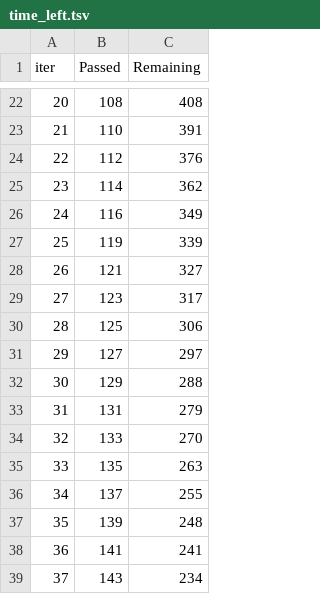
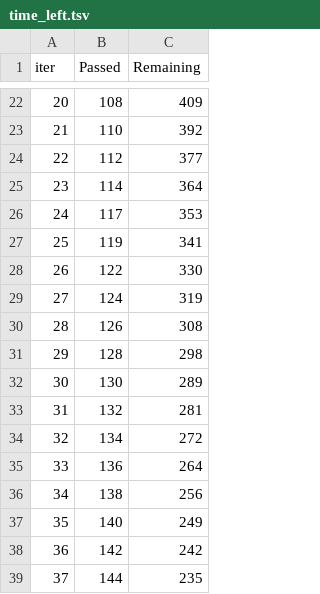
Before and after one commit to apaul6dev/lib-price-predictor, a TSV file: catboost_info/time_left.tsv, drawn as a sheet; only a part is shown, gaps mark what is left out; the diff covers the shown part only.

```diff
--- a/catboost_info/time_left.tsv
+++ b/catboost_info/time_left.tsv
@@ -22,18 +22,18 @@ iter	Passed	Remaining
-20	108	408
-21	110	391
-22	112	376
-23	114	362
-24	116	349
-25	119	339
-26	121	327
-27	123	317
-28	125	306
-29	127	297
-30	129	288
-31	131	279
-32	133	270
-33	135	263
-34	137	255
-35	139	248
-36	141	241
-37	143	234
+20	108	409
+21	110	392
+22	112	377
+23	114	364
+24	117	353
+25	119	341
+26	122	330
+27	124	319
+28	126	308
+29	128	298
+30	130	289
+31	132	281
+32	134	272
+33	136	264
+34	138	256
+35	140	249
+36	142	242
+37	144	235
```
Also changed, not shown: 142 edited cells elsewhere in this file, outputs/metricas_modelos.csv, 6 other files.
